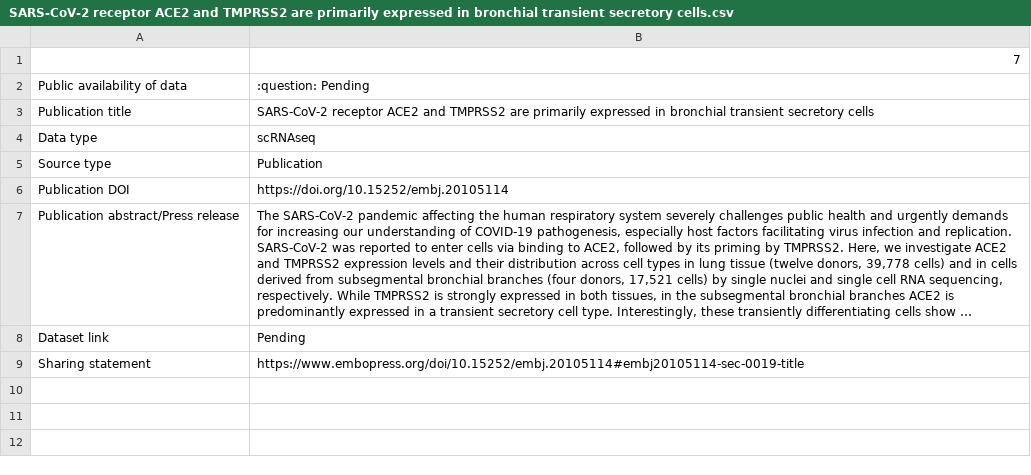
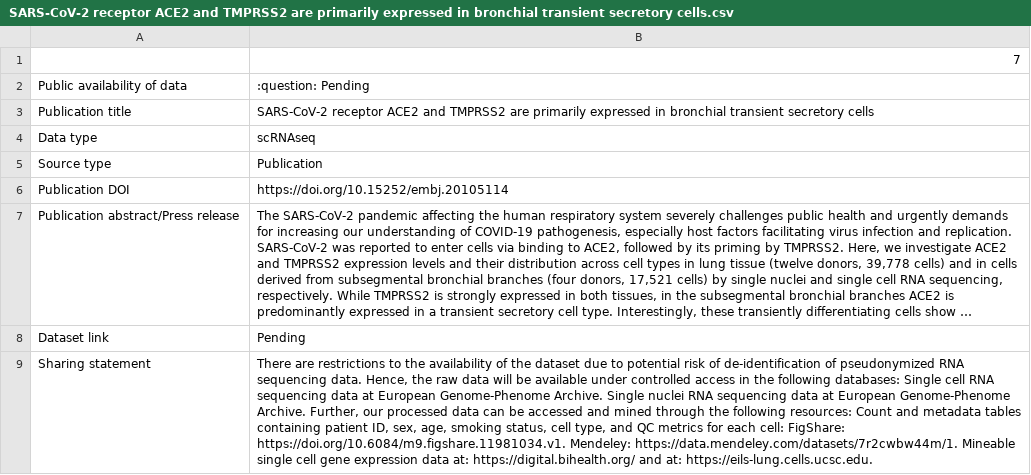
Before and after one commit to immunomind/covid19, a CSV file: datasets/SARS‐CoV‐2 receptor ACE2 and TMPRSS2 are primarily expressed in bronchial transient secretory cells.csv, drawn as a sheet; long unchanged cells end in …; the diff names each change by its address in the sheet, - before the commit and + after, or states it on an @@ line.

Commit message:
setup: update table

```diff
--- a/datasets/SARS‐CoV‐2 receptor ACE2 and TMPRSS2 are primarily expressed in bronchial transient secretory cells.csv
+++ b/datasets/SARS‐CoV‐2 receptor ACE2 and TMPRSS2 are primarily expressed in bronchial transient secretory cells.csv
-B9: https://www.embopress.org/doi/10.15252/embj.20105114#embj20105114-sec-0019-title
+B9: There are restrictions to the availability of the dataset due to potential risk of de‐identification of pseudonymized RNA sequencing data. Hence, the raw data will be available under controlled access in the following databases: Single cell RNA sequencing data at European Genome‐Phenome Archive. Single nuclei RNA sequencing data at European Genome‐Phenome Archive. Further, our processed data can be accessed and mined through the following resources: Count and metadata tables containing patient ID, sex, age, smoking status, cell type, and QC metrics for each cell: FigShare: https://doi.org/10.6084/m9.figshare.11981034.v1. Mendeley: https://data.mendeley.com/datasets/7r2cwbw44m/1. Mineable single cell gene expression data at: https://digital.bihealth.org/ and at: https://eils-lung.cells.ucsc.edu.
```
Also changed, not shown: datasets/B cell clonal expansion and convergent antibody responses to SARS-CoV-2.csv, datasets/Blood single cell immune profiling reveals the interferon-MAPK pathway mediated adaptive immune response for COVID-19.csv, 6 other files.
